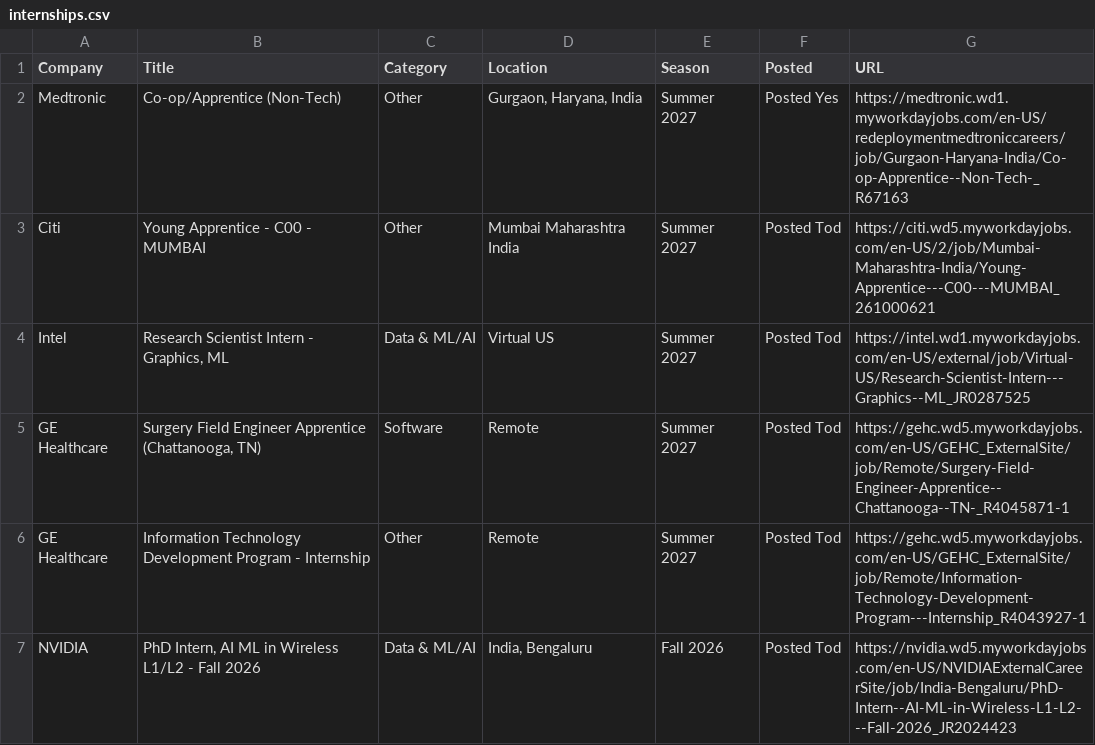
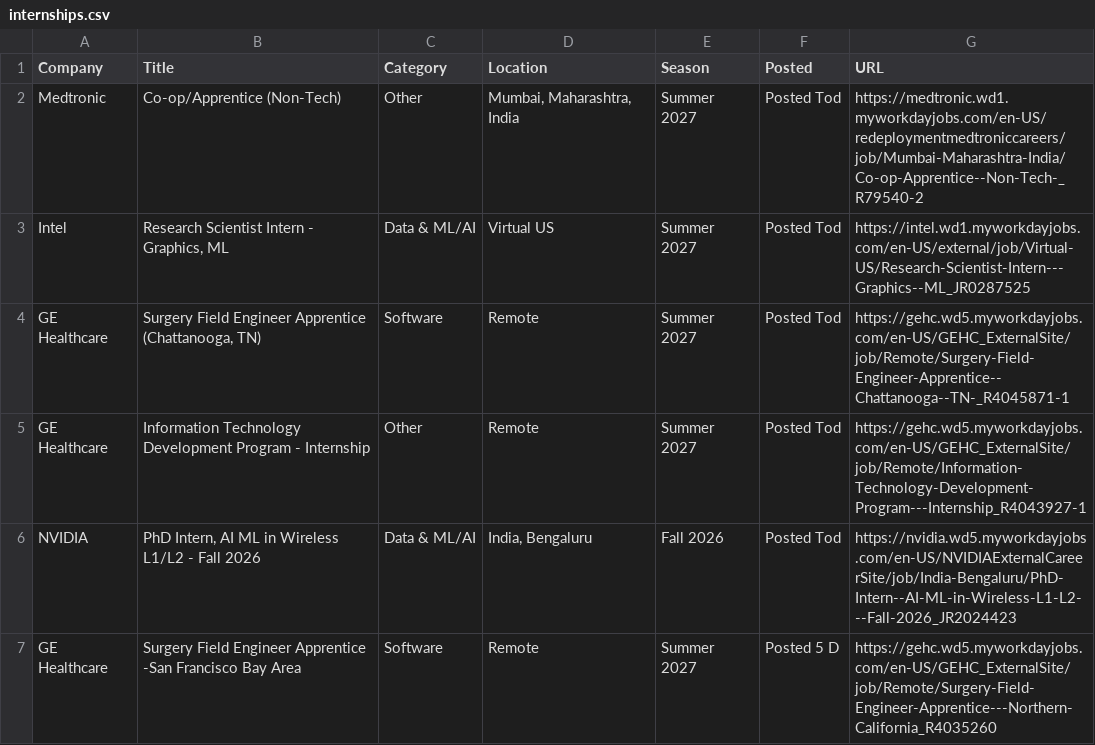
Before and after one commit to lcs2024016-arch/intern-work, a CSV file: data/internships.csv, drawn as a sheet; only a part is shown; the shorter side is filled out with more unchanged rows.

Commit message:
chore: update internships (2026-10-15 02:57 UTC)

```diff
--- a/data/internships.csv
+++ b/data/internships.csv
@@ -1,4 +1,3 @@
 Company,Title,Category,Location,Season,Posted,URL
-Medtronic,Co-op/Apprentice (Non-Tech),Other,"Gurgaon, Haryana, India",Summer 2027,Posted Yes,https://medtronic.wd1.myworkdayjobs.com/en-US/redeploymentmedtroniccareers/job/Gurgaon-Haryana-India/Co-op-Apprentice--Non-Tech-_R67163
-Citi,Young Apprentice - C00 - MUMBAI,Other,Mumbai Maharashtra India,Summer 2027,Posted Tod,https://citi.wd5.myworkdayjobs.com/en-US/2/job/Mumbai-Maharashtra-India/Young-Apprentice---C00---MUMBAI_261000621
+Medtronic,Co-op/Apprentice (Non-Tech),Other,"Mumbai, Maharashtra, India",Summer 2027,Posted Tod,https://medtronic.wd1.myworkdayjobs.com/en-US/redeploymentmedtroniccareers/job/Mumbai-Maharashtra-India/Co-op-Apprentice--Non-Tech-_R79540-2
 Intel,"Research Scientist Intern - Graphics, ML",Data & ML/AI,Virtual US,Summer 2027,Posted Tod,https://intel.wd1.myworkdayjobs.com/en-US/external/job/Virtual-US/Research-Scientist-Intern---Graphics--ML_JR0287525
```
Also changed, not shown: 9 other files.
